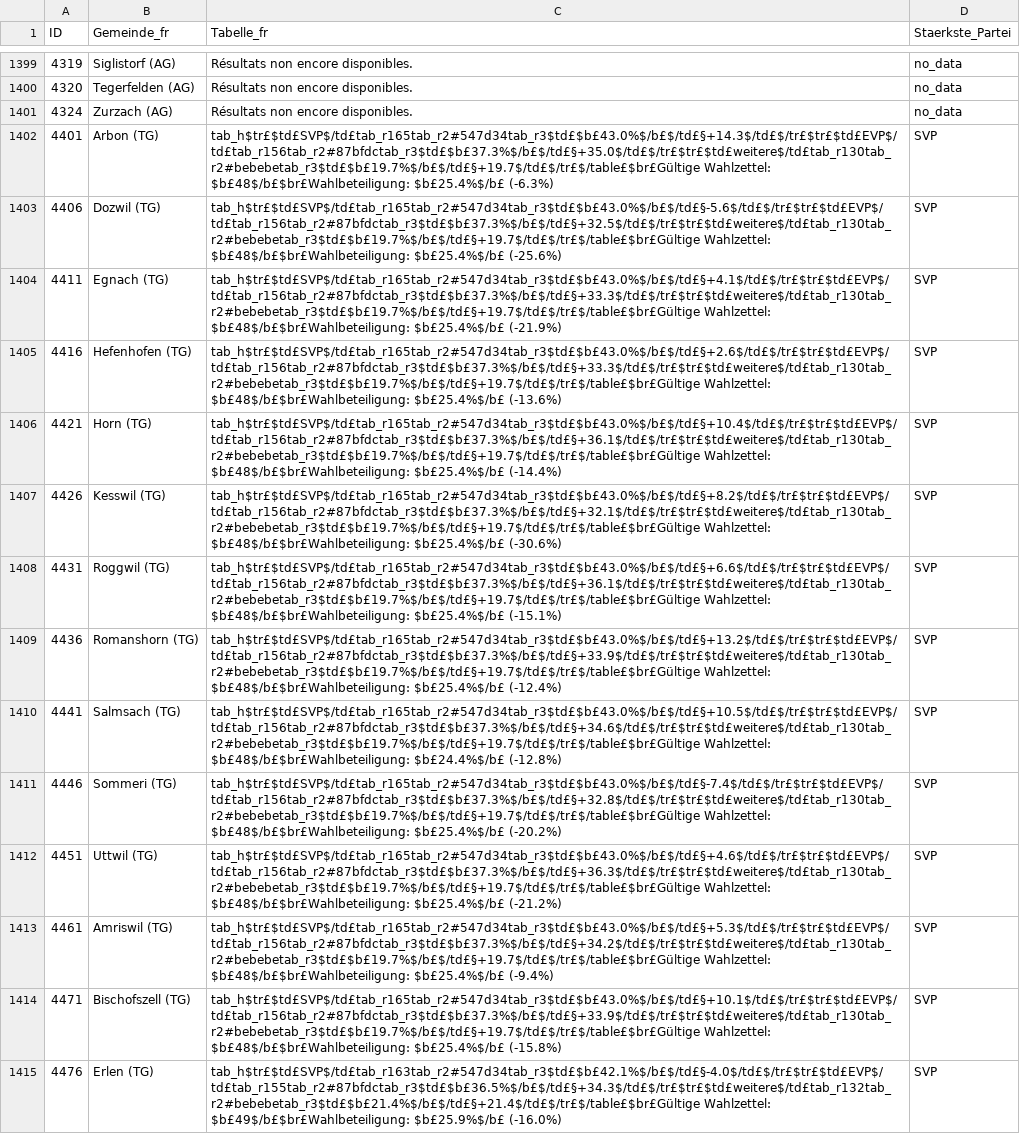
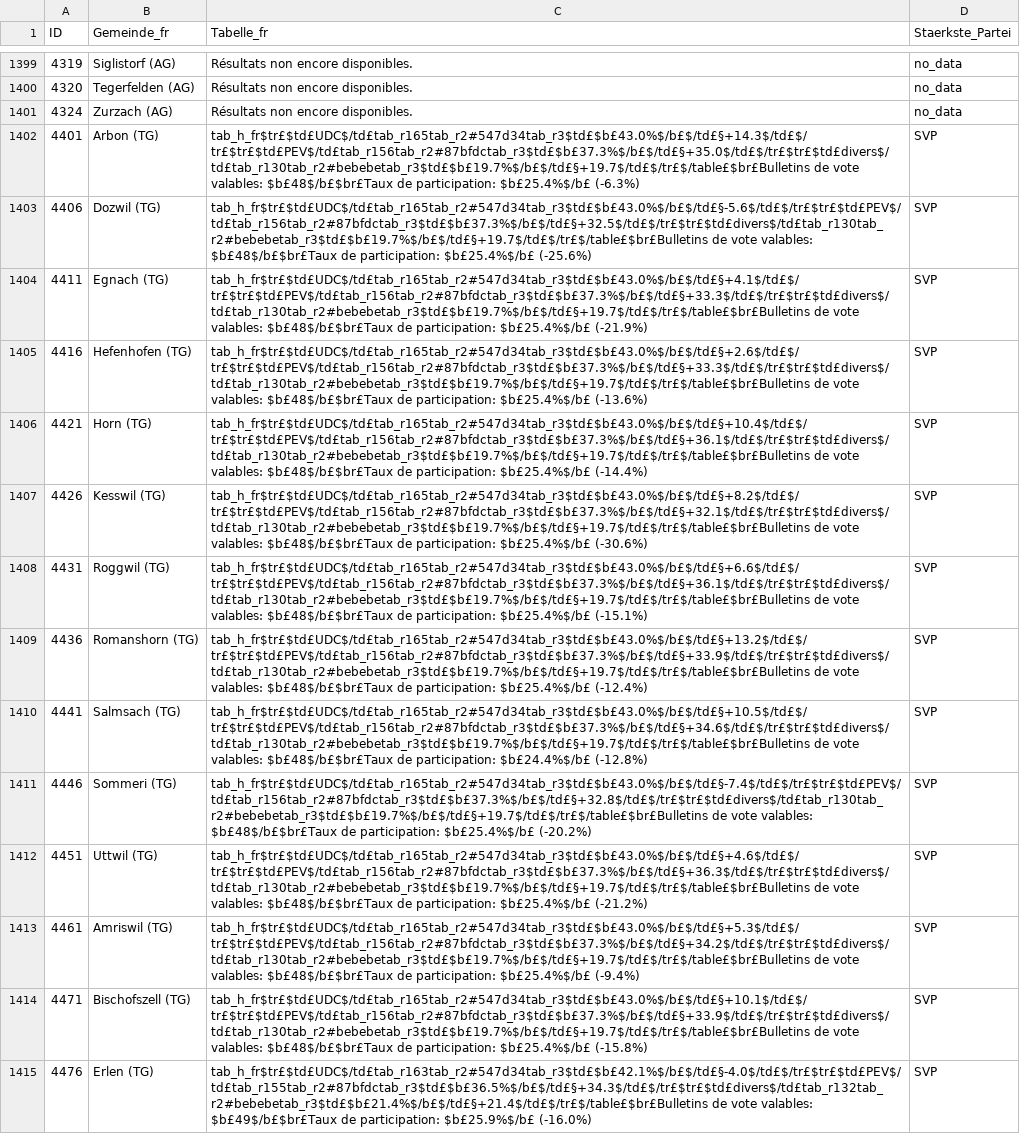
Before and after one commit to awp-finanznachrichten/sda_eidgenoessische_wahlen_datafeed, a CSV file: Output/nationalrat_ergebnisse_gemeinden_tabelle_fr.csv, drawn as a sheet; only a part is shown, gaps mark what is left out; the diff covers the shown part only; the diff names each change by its address in the sheet, - before the commit and + after, or states it on an @@ line.

```diff
--- a/Output/nationalrat_ergebnisse_gemeinden_tabelle_fr.csv
+++ b/Output/nationalrat_ergebnisse_gemeinden_tabelle_fr.csv
-C1402 (Tabelle_fr): tab_h$tr£$td£SVP$/td£tab_r165tab_r2#547d34tab_r3$td£$b£43.0%$/b£$/td£§+14.3$/td£$/tr£$tr£$td£EVP$/td£tab_r156tab_r2#87bfdctab_r3$td£$b£37.3%$/b£$/td£§+35.0$/td£$/tr£$tr£$td£weitere$/td£tab_r130tab_r2#bebebetab_r3$td£$b£19.7%$/b£$/td£§+19.7$/td£$/tr£$/table£$br£Gültige Wahlzettel: $b£48$/b£$br£Wahlbeteiligung: $b£25.4%$/b£ (-6.3%)
+C1402 (Tabelle_fr): tab_h_fr$tr£$td£UDC$/td£tab_r165tab_r2#547d34tab_r3$td£$b£43.0%$/b£$/td£§+14.3$/td£$/tr£$tr£$td£PEV$/td£tab_r156tab_r2#87bfdctab_r3$td£$b£37.3%$/b£$/td£§+35.0$/td£$/tr£$tr£$td£divers$/td£tab_r130tab_r2#bebebetab_r3$td£$b£19.7%$/b£$/td£§+19.7$/td£$/tr£$/table£$br£Bulletins de vote valables: $b£48$/b£$br£Taux de participation: $b£25.4%$/b£ (-6.3%)
-C1403 (Tabelle_fr): tab_h$tr£$td£SVP$/td£tab_r165tab_r2#547d34tab_r3$td£$b£43.0%$/b£$/td£§-5.6$/td£$/tr£$tr£$td£EVP$/td£tab_r156tab_r2#87bfdctab_r3$td£$b£37.3%$/b£$/td£§+32.5$/td£$/tr£$tr£$td£weitere$/td£tab_r130tab_r2#bebebetab_r3$td£$b£19.7%$/b£$/td£§+19.7$/td£$/tr£$/table£$br£Gültige Wahlzettel: $b£48$/b£$br£Wahlbeteiligung: $b£25.4%$/b£ (-25.6%)
+C1403 (Tabelle_fr): tab_h_fr$tr£$td£UDC$/td£tab_r165tab_r2#547d34tab_r3$td£$b£43.0%$/b£$/td£§-5.6$/td£$/tr£$tr£$td£PEV$/td£tab_r156tab_r2#87bfdctab_r3$td£$b£37.3%$/b£$/td£§+32.5$/td£$/tr£$tr£$td£divers$/td£tab_r130tab_r2#bebebetab_r3$td£$b£19.7%$/b£$/td£§+19.7$/td£$/tr£$/table£$br£Bulletins de vote valables: $b£48$/b£$br£Taux de participation: $b£25.4%$/b£ (-25.6%)
-C1404 (Tabelle_fr): tab_h$tr£$td£SVP$/td£tab_r165tab_r2#547d34tab_r3$td£$b£43.0%$/b£$/td£§+4.1$/td£$/tr£$tr£$td£EVP$/td£tab_r156tab_r2#87bfdctab_r3$td£$b£37.3%$/b£$/td£§+33.3$/td£$/tr£$tr£$td£weitere$/td£tab_r130tab_r2#bebebetab_r3$td£$b£19.7%$/b£$/td£§+19.7$/td£$/tr£$/table£$br£Gültige Wahlzettel: $b£48$/b£$br£Wahlbeteiligung: $b£25.4%$/b£ (-21.9%)
+C1404 (Tabelle_fr): tab_h_fr$tr£$td£UDC$/td£tab_r165tab_r2#547d34tab_r3$td£$b£43.0%$/b£$/td£§+4.1$/td£$/tr£$tr£$td£PEV$/td£tab_r156tab_r2#87bfdctab_r3$td£$b£37.3%$/b£$/td£§+33.3$/td£$/tr£$tr£$td£divers$/td£tab_r130tab_r2#bebebetab_r3$td£$b£19.7%$/b£$/td£§+19.7$/td£$/tr£$/table£$br£Bulletins de vote valables: $b£48$/b£$br£Taux de participation: $b£25.4%$/b£ (-21.9%)
-C1405 (Tabelle_fr): tab_h$tr£$td£SVP$/td£tab_r165tab_r2#547d34tab_r3$td£$b£43.0%$/b£$/td£§+2.6$/td£$/tr£$tr£$td£EVP$/td£tab_r156tab_r2#87bfdctab_r3$td£$b£37.3%$/b£$/td£§+33.3$/td£$/tr£$tr£$td£weitere$/td£tab_r130tab_r2#bebebetab_r3$td£$b£19.7%$/b£$/td£§+19.7$/td£$/tr£$/table£$br£Gültige Wahlzettel: $b£48$/b£$br£Wahlbeteiligung: $b£25.4%$/b£ (-13.6%)
+C1405 (Tabelle_fr): tab_h_fr$tr£$td£UDC$/td£tab_r165tab_r2#547d34tab_r3$td£$b£43.0%$/b£$/td£§+2.6$/td£$/tr£$tr£$td£PEV$/td£tab_r156tab_r2#87bfdctab_r3$td£$b£37.3%$/b£$/td£§+33.3$/td£$/tr£$tr£$td£divers$/td£tab_r130tab_r2#bebebetab_r3$td£$b£19.7%$/b£$/td£§+19.7$/td£$/tr£$/table£$br£Bulletins de vote valables: $b£48$/b£$br£Taux de participation: $b£25.4%$/b£ (-13.6%)
-C1406 (Tabelle_fr): tab_h$tr£$td£SVP$/td£tab_r165tab_r2#547d34tab_r3$td£$b£43.0%$/b£$/td£§+10.4$/td£$/tr£$tr£$td£EVP$/td£tab_r156tab_r2#87bfdctab_r3$td£$b£37.3%$/b£$/td£§+36.1$/td£$/tr£$tr£$td£weitere$/td£tab_r130tab_r2#bebebetab_r3$td£$b£19.7%$/b£$/td£§+19.7$/td£$/tr£$/table£$br£Gültige Wahlzettel: $b£48$/b£$br£Wahlbeteiligung: $b£25.4%$/b£ (-14.4%)
+C1406 (Tabelle_fr): tab_h_fr$tr£$td£UDC$/td£tab_r165tab_r2#547d34tab_r3$td£$b£43.0%$/b£$/td£§+10.4$/td£$/tr£$tr£$td£PEV$/td£tab_r156tab_r2#87bfdctab_r3$td£$b£37.3%$/b£$/td£§+36.1$/td£$/tr£$tr£$td£divers$/td£tab_r130tab_r2#bebebetab_r3$td£$b£19.7%$/b£$/td£§+19.7$/td£$/tr£$/table£$br£Bulletins de vote valables: $b£48$/b£$br£Taux de participation: $b£25.4%$/b£ (-14.4%)
-C1407 (Tabelle_fr): tab_h$tr£$td£SVP$/td£tab_r165tab_r2#547d34tab_r3$td£$b£43.0%$/b£$/td£§+8.2$/td£$/tr£$tr£$td£EVP$/td£tab_r156tab_r2#87bfdctab_r3$td£$b£37.3%$/b£$/td£§+32.1$/td£$/tr£$tr£$td£weitere$/td£tab_r130tab_r2#bebebetab_r3$td£$b£19.7%$/b£$/td£§+19.7$/td£$/tr£$/table£$br£Gültige Wahlzettel: $b£48$/b£$br£Wahlbeteiligung: $b£25.4%$/b£ (-30.6%)
+C1407 (Tabelle_fr): tab_h_fr$tr£$td£UDC$/td£tab_r165tab_r2#547d34tab_r3$td£$b£43.0%$/b£$/td£§+8.2$/td£$/tr£$tr£$td£PEV$/td£tab_r156tab_r2#87bfdctab_r3$td£$b£37.3%$/b£$/td£§+32.1$/td£$/tr£$tr£$td£divers$/td£tab_r130tab_r2#bebebetab_r3$td£$b£19.7%$/b£$/td£§+19.7$/td£$/tr£$/table£$br£Bulletins de vote valables: $b£48$/b£$br£Taux de participation: $b£25.4%$/b£ (-30.6%)
-C1408 (Tabelle_fr): tab_h$tr£$td£SVP$/td£tab_r165tab_r2#547d34tab_r3$td£$b£43.0%$/b£$/td£§+6.6$/td£$/tr£$tr£$td£EVP$/td£tab_r156tab_r2#87bfdctab_r3$td£$b£37.3%$/b£$/td£§+36.1$/td£$/tr£$tr£$td£weitere$/td£tab_r130tab_r2#bebebetab_r3$td£$b£19.7%$/b£$/td£§+19.7$/td£$/tr£$/table£$br£Gültige Wahlzettel: $b£48$/b£$br£Wahlbeteiligung: $b£25.4%$/b£ (-15.1%)
+C1408 (Tabelle_fr): tab_h_fr$tr£$td£UDC$/td£tab_r165tab_r2#547d34tab_r3$td£$b£43.0%$/b£$/td£§+6.6$/td£$/tr£$tr£$td£PEV$/td£tab_r156tab_r2#87bfdctab_r3$td£$b£37.3%$/b£$/td£§+36.1$/td£$/tr£$tr£$td£divers$/td£tab_r130tab_r2#bebebetab_r3$td£$b£19.7%$/b£$/td£§+19.7$/td£$/tr£$/table£$br£Bulletins de vote valables: $b£48$/b£$br£Taux de participation: $b£25.4%$/b£ (-15.1%)
-C1409 (Tabelle_fr): tab_h$tr£$td£SVP$/td£tab_r165tab_r2#547d34tab_r3$td£$b£43.0%$/b£$/td£§+13.2$/td£$/tr£$tr£$td£EVP$/td£tab_r156tab_r2#87bfdctab_r3$td£$b£37.3%$/b£$/td£§+33.9$/td£$/tr£$tr£$td£weitere$/td£tab_r130tab_r2#bebebetab_r3$td£$b£19.7%$/b£$/td£§+19.7$/td£$/tr£$/table£$br£Gültige Wahlzettel: $b£48$/b£$br£Wahlbeteiligung: $b£25.4%$/b£ (-12.4%)
+C1409 (Tabelle_fr): tab_h_fr$tr£$td£UDC$/td£tab_r165tab_r2#547d34tab_r3$td£$b£43.0%$/b£$/td£§+13.2$/td£$/tr£$tr£$td£PEV$/td£tab_r156tab_r2#87bfdctab_r3$td£$b£37.3%$/b£$/td£§+33.9$/td£$/tr£$tr£$td£divers$/td£tab_r130tab_r2#bebebetab_r3$td£$b£19.7%$/b£$/td£§+19.7$/td£$/tr£$/table£$br£Bulletins de vote valables: $b£48$/b£$br£Taux de participation: $b£25.4%$/b£ (-12.4%)
-C1410 (Tabelle_fr): tab_h$tr£$td£SVP$/td£tab_r165tab_r2#547d34tab_r3$td£$b£43.0%$/b£$/td£§+10.5$/td£$/tr£$tr£$td£EVP$/td£tab_r156tab_r2#87bfdctab_r3$td£$b£37.3%$/b£$/td£§+34.6$/td£$/tr£$tr£$td£weitere$/td£tab_r130tab_r2#bebebetab_r3$td£$b£19.7%$/b£$/td£§+19.7$/td£$/tr£$/table£$br£Gültige Wahlzettel: $b£48$/b£$br£Wahlbeteiligung: $b£24.4%$/b£ (-12.8%)
+C1410 (Tabelle_fr): tab_h_fr$tr£$td£UDC$/td£tab_r165tab_r2#547d34tab_r3$td£$b£43.0%$/b£$/td£§+10.5$/td£$/tr£$tr£$td£PEV$/td£tab_r156tab_r2#87bfdctab_r3$td£$b£37.3%$/b£$/td£§+34.6$/td£$/tr£$tr£$td£divers$/td£tab_r130tab_r2#bebebetab_r3$td£$b£19.7%$/b£$/td£§+19.7$/td£$/tr£$/table£$br£Bulletins de vote valables: $b£48$/b£$br£Taux de participation: $b£24.4%$/b£ (-12.8%)
-C1411 (Tabelle_fr): tab_h$tr£$td£SVP$/td£tab_r165tab_r2#547d34tab_r3$td£$b£43.0%$/b£$/td£§-7.4$/td£$/tr£$tr£$td£EVP$/td£tab_r156tab_r2#87bfdctab_r3$td£$b£37.3%$/b£$/td£§+32.8$/td£$/tr£$tr£$td£weitere$/td£tab_r130tab_r2#bebebetab_r3$td£$b£19.7%$/b£$/td£§+19.7$/td£$/tr£$/table£$br£Gültige Wahlzettel: $b£48$/b£$br£Wahlbeteiligung: $b£25.4%$/b£ (-20.2%)
+C1411 (Tabelle_fr): tab_h_fr$tr£$td£UDC$/td£tab_r165tab_r2#547d34tab_r3$td£$b£43.0%$/b£$/td£§-7.4$/td£$/tr£$tr£$td£PEV$/td£tab_r156tab_r2#87bfdctab_r3$td£$b£37.3%$/b£$/td£§+32.8$/td£$/tr£$tr£$td£divers$/td£tab_r130tab_r2#bebebetab_r3$td£$b£19.7%$/b£$/td£§+19.7$/td£$/tr£$/table£$br£Bulletins de vote valables: $b£48$/b£$br£Taux de participation: $b£25.4%$/b£ (-20.2%)
-C1412 (Tabelle_fr): tab_h$tr£$td£SVP$/td£tab_r165tab_r2#547d34tab_r3$td£$b£43.0%$/b£$/td£§+4.6$/td£$/tr£$tr£$td£EVP$/td£tab_r156tab_r2#87bfdctab_r3$td£$b£37.3%$/b£$/td£§+36.3$/td£$/tr£$tr£$td£weitere$/td£tab_r130tab_r2#bebebetab_r3$td£$b£19.7%$/b£$/td£§+19.7$/td£$/tr£$/table£$br£Gültige Wahlzettel: $b£48$/b£$br£Wahlbeteiligung: $b£25.4%$/b£ (-21.2%)
+C1412 (Tabelle_fr): tab_h_fr$tr£$td£UDC$/td£tab_r165tab_r2#547d34tab_r3$td£$b£43.0%$/b£$/td£§+4.6$/td£$/tr£$tr£$td£PEV$/td£tab_r156tab_r2#87bfdctab_r3$td£$b£37.3%$/b£$/td£§+36.3$/td£$/tr£$tr£$td£divers$/td£tab_r130tab_r2#bebebetab_r3$td£$b£19.7%$/b£$/td£§+19.7$/td£$/tr£$/table£$br£Bulletins de vote valables: $b£48$/b£$br£Taux de participation: $b£25.4%$/b£ (-21.2%)
-C1413 (Tabelle_fr): tab_h$tr£$td£SVP$/td£tab_r165tab_r2#547d34tab_r3$td£$b£43.0%$/b£$/td£§+5.3$/td£$/tr£$tr£$td£EVP$/td£tab_r156tab_r2#87bfdctab_r3$td£$b£37.3%$/b£$/td£§+34.2$/td£$/tr£$tr£$td£weitere$/td£tab_r130tab_r2#bebebetab_r3$td£$b£19.7%$/b£$/td£§+19.7$/td£$/tr£$/table£$br£Gültige Wahlzettel: $b£48$/b£$br£Wahlbeteiligung: $b£25.4%$/b£ (-9.4%)
+C1413 (Tabelle_fr): tab_h_fr$tr£$td£UDC$/td£tab_r165tab_r2#547d34tab_r3$td£$b£43.0%$/b£$/td£§+5.3$/td£$/tr£$tr£$td£PEV$/td£tab_r156tab_r2#87bfdctab_r3$td£$b£37.3%$/b£$/td£§+34.2$/td£$/tr£$tr£$td£divers$/td£tab_r130tab_r2#bebebetab_r3$td£$b£19.7%$/b£$/td£§+19.7$/td£$/tr£$/table£$br£Bulletins de vote valables: $b£48$/b£$br£Taux de participation: $b£25.4%$/b£ (-9.4%)
-C1414 (Tabelle_fr): tab_h$tr£$td£SVP$/td£tab_r165tab_r2#547d34tab_r3$td£$b£43.0%$/b£$/td£§+10.1$/td£$/tr£$tr£$td£EVP$/td£tab_r156tab_r2#87bfdctab_r3$td£$b£37.3%$/b£$/td£§+33.9$/td£$/tr£$tr£$td£weitere$/td£tab_r130tab_r2#bebebetab_r3$td£$b£19.7%$/b£$/td£§+19.7$/td£$/tr£$/table£$br£Gültige Wahlzettel: $b£48$/b£$br£Wahlbeteiligung: $b£25.4%$/b£ (-15.8%)
+C1414 (Tabelle_fr): tab_h_fr$tr£$td£UDC$/td£tab_r165tab_r2#547d34tab_r3$td£$b£43.0%$/b£$/td£§+10.1$/td£$/tr£$tr£$td£PEV$/td£tab_r156tab_r2#87bfdctab_r3$td£$b£37.3%$/b£$/td£§+33.9$/td£$/tr£$tr£$td£divers$/td£tab_r130tab_r2#bebebetab_r3$td£$b£19.7%$/b£$/td£§+19.7$/td£$/tr£$/table£$br£Bulletins de vote valables: $b£48$/b£$br£Taux de participation: $b£25.4%$/b£ (-15.8%)
-C1415 (Tabelle_fr): tab_h$tr£$td£SVP$/td£tab_r163tab_r2#547d34tab_r3$td£$b£42.1%$/b£$/td£§-4.0$/td£$/tr£$tr£$td£EVP$/td£tab_r155tab_r2#87bfdctab_r3$td£$b£36.5%$/b£$/td£§+34.3$/td£$/tr£$tr£$td£weitere$/td£tab_r132tab_r2#bebebetab_r3$td£$b£21.4%$/b£$/td£§+21.4$/td£$/tr£$/table£$br£Gültige Wahlzettel: $b£49$/b£$br£Wahlbeteiligung: $b£25.9%$/b£ (-16.0%)
+C1415 (Tabelle_fr): tab_h_fr$tr£$td£UDC$/td£tab_r163tab_r2#547d34tab_r3$td£$b£42.1%$/b£$/td£§-4.0$/td£$/tr£$tr£$td£PEV$/td£tab_r155tab_r2#87bfdctab_r3$td£$b£36.5%$/b£$/td£§+34.3$/td£$/tr£$tr£$td£divers$/td£tab_r132tab_r2#bebebetab_r3$td£$b£21.4%$/b£$/td£§+21.4$/td£$/tr£$/table£$br£Bulletins de vote valables: $b£49$/b£$br£Taux de participation: $b£25.9%$/b£ (-16.0%)
```
Also changed, not shown: 70 edited cells elsewhere in this file, Output/nationalrat_ergebnisse_gemeinden_tabelle_it.csv, Output_Cantons/nationalrat_ergebnisse_gemeinden_TG.csv, 6 other files.
